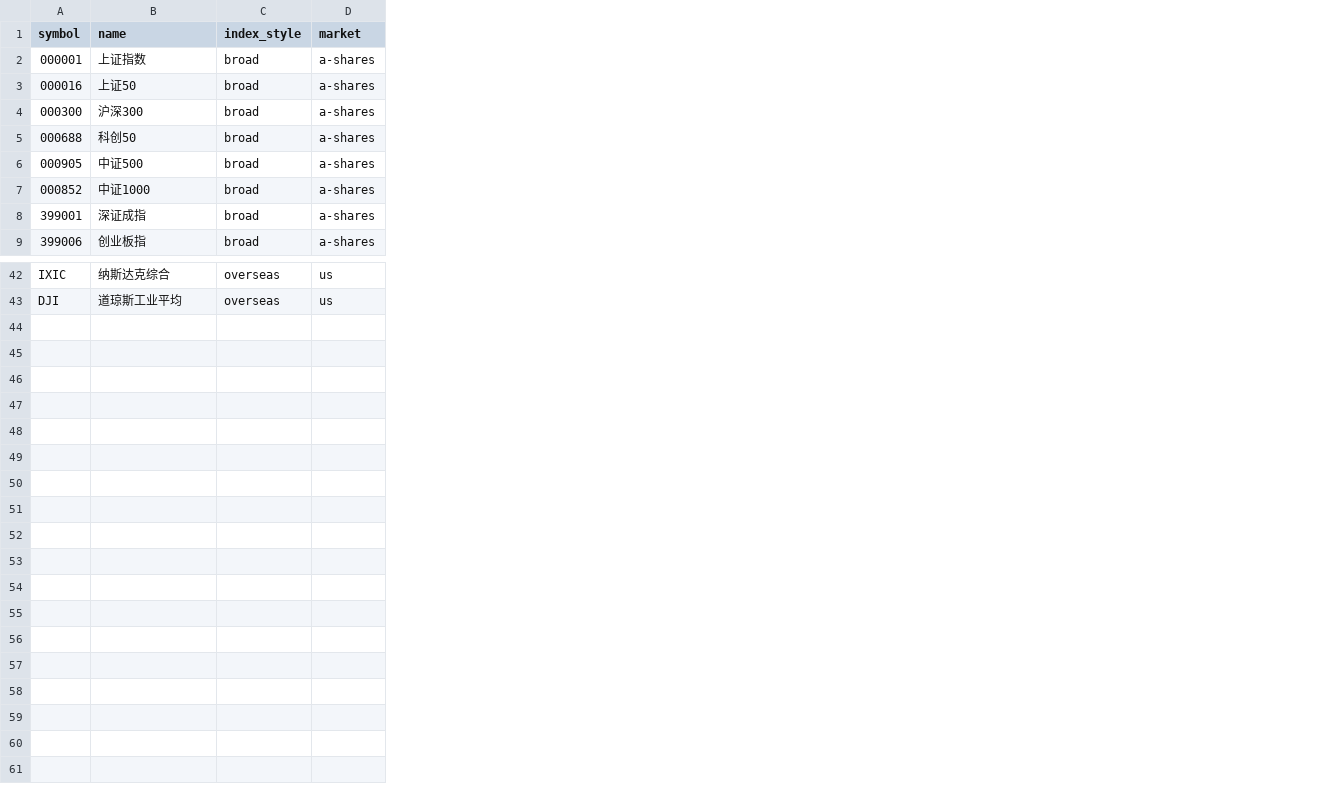
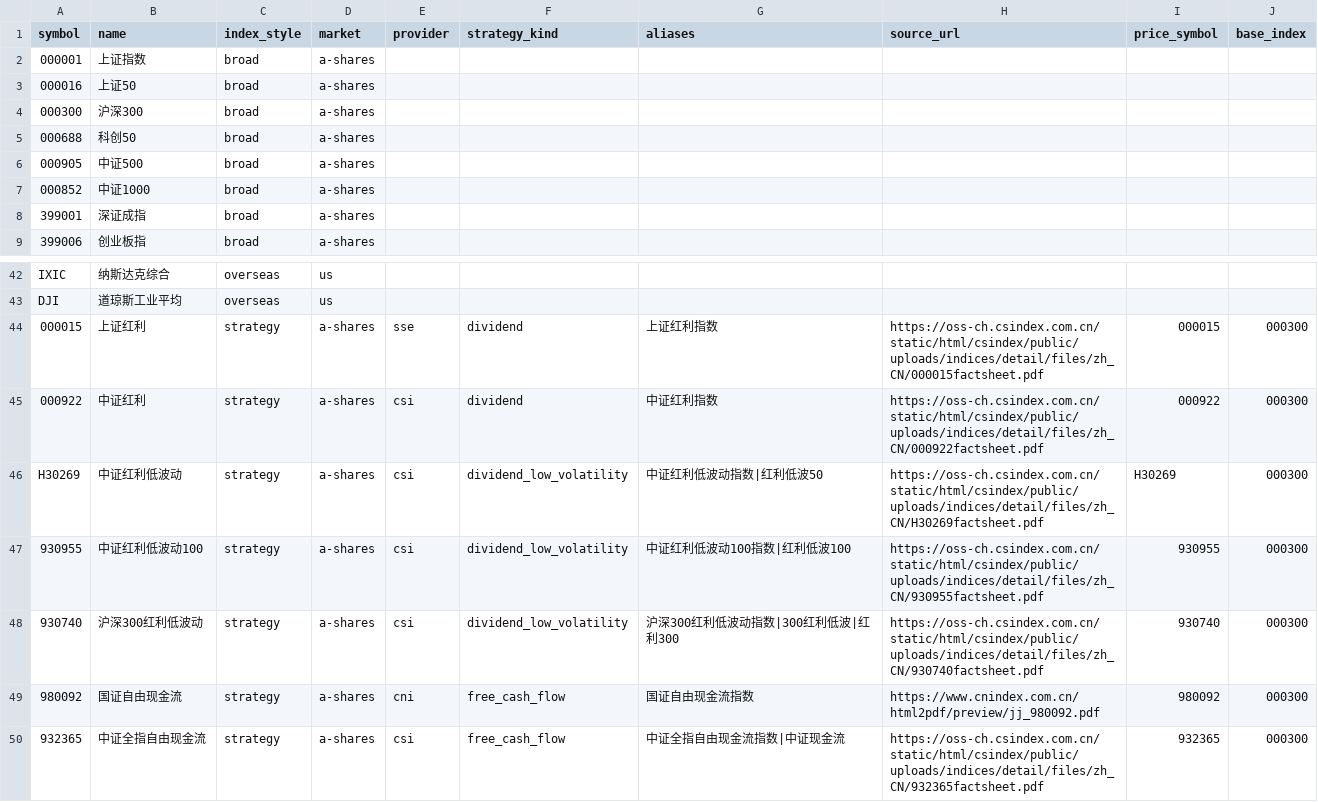
Before and after one commit to Arrhenius401/stock_robot, a CSV file: data/index_mapping.csv, drawn as a sheet; only a part is shown, gaps mark what is left out; the diff names each change by its address in the sheet, - before the commit and + after, or states it on an @@ line.

```diff
--- a/data/index_mapping.csv
+++ b/data/index_mapping.csv
+column E (provider), empty
+column F (strategy_kind), empty
+column G (aliases), empty
+column H (source_url), empty
+column I (price_symbol), empty
+column J (base_index), empty
+row 44: 000015 | 上证红利 | strategy | a-shares | sse | dividend | 上证红利指数 | https://oss-ch.csindex.com.cn/static/html/csindex/public/uploads/indices/detail/files/zh_CN/000015factsheet.pdf | 000015 | 000300
+row 45: 000922 | 中证红利 | strategy | a-shares | csi | dividend | 中证红利指数 | https://oss-ch.csindex.com.cn/static/html/csindex/public/uploads/indices/detail/files/zh_CN/000922factsheet.pdf | 000922 | 000300
+row 46: H30269 | 中证红利低波动 | strategy | a-shares | csi | dividend_low_volatility | 中证红利低波动指数|红利低波50 | https://oss-ch.csindex.com.cn/static/html/csindex/public/uploads/indices/detail/files/zh_CN/H30269factsheet.pdf | H30269 | 000300
+row 47: 930955 | 中证红利低波动100 | strategy | a-shares | csi | dividend_low_volatility | 中证红利低波动100指数|红利低波100 | https://oss-ch.csindex.com.cn/static/html/csindex/public/uploads/indices/detail/files/zh_CN/930955factsheet.pdf | 930955 | 000300
+row 48: 930740 | 沪深300红利低波动 | strategy | a-shares | csi | dividend_low_volatility | 沪深300红利低波动指数|300红利低波|红利300 | https://oss-ch.csindex.com.cn/static/html/csindex/public/uploads/indices/detail/files/zh_CN/930740factsheet.pdf | 930740 | 000300
+row 49: 980092 | 国证自由现金流 | strategy | a-shares | cni | free_cash_flow | 国证自由现金流指数 | https://www.cnindex.com.cn/html2pdf/preview/jj_980092.pdf | 980092 | 000300
+row 50: 932365 | 中证全指自由现金流 | strategy | a-shares | csi | free_cash_flow | 中证全指自由现金流指数|中证现金流 | https://oss-ch.csindex.com.cn/static/html/csindex/public/uploads/indices/detail/files/zh_CN/932365factsheet.pdf | 932365 | 000300
```
Also changed, not shown: 23 other files.
